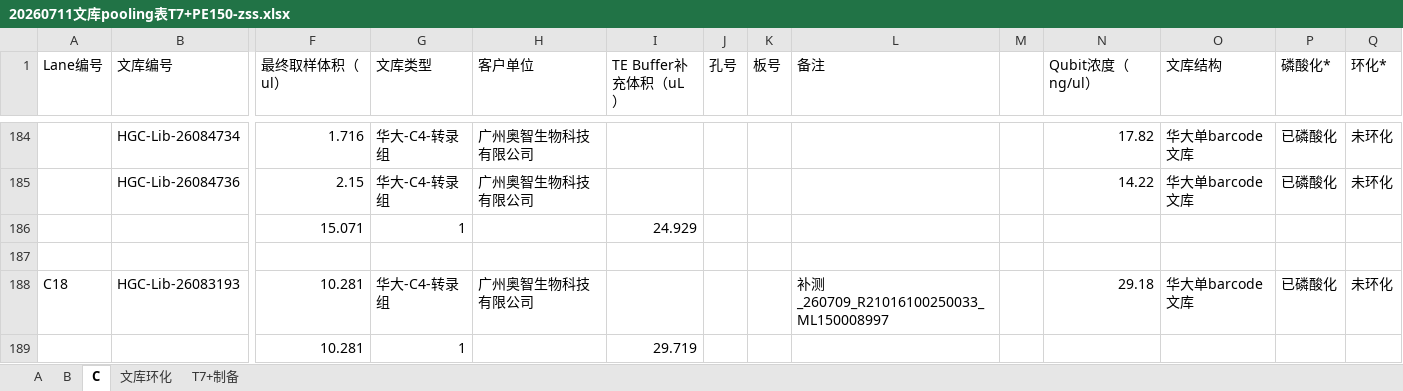
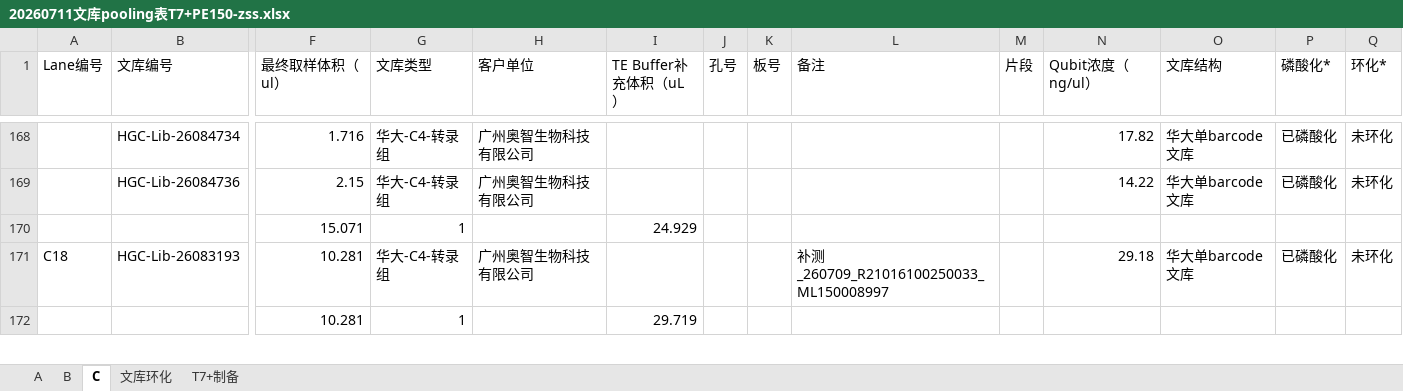
Before and after one commit to www0922/HPLS, an Excel workbook: excel_data/20260711文库pooling表T7+PE150-zss.xlsx, sheet C, drawn as a sheet; only a part is shown, gaps mark what is left out; values as stored, in another font and other column widths than the file's, no cell formats; conditional formats not drawn; rows hold the shown columns only; the diff covers the shown part only; the diff names each change by its address in the sheet, - before the commit and + after, or states it on an @@ line.

```diff
--- a/excel_data/20260711文库pooling表T7+PE150-zss.xlsx (sheet C)
+++ b/excel_data/20260711文库pooling表T7+PE150-zss.xlsx (sheet C)
-M1: (empty)
+M1: 片段
-row 187: (empty)
```
Also changed, not shown: 30 removed rows elsewhere in this sheet, sheet T7+制备, sheet 文库环化, sheet B, sheet A, cell formats, 4 other files.
